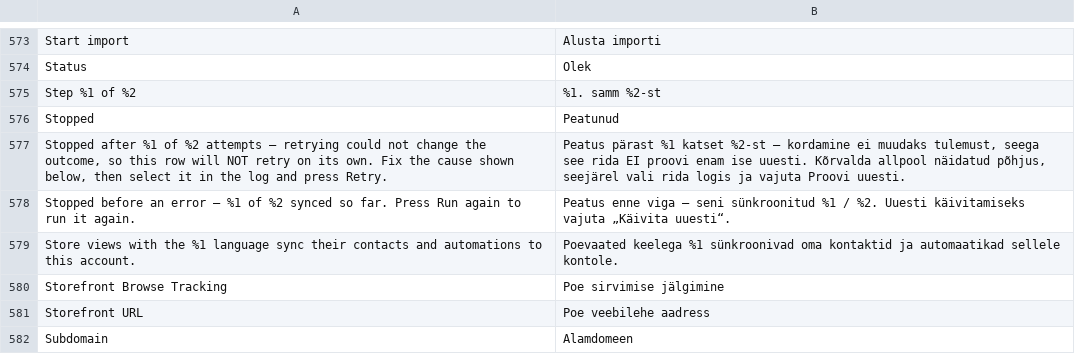
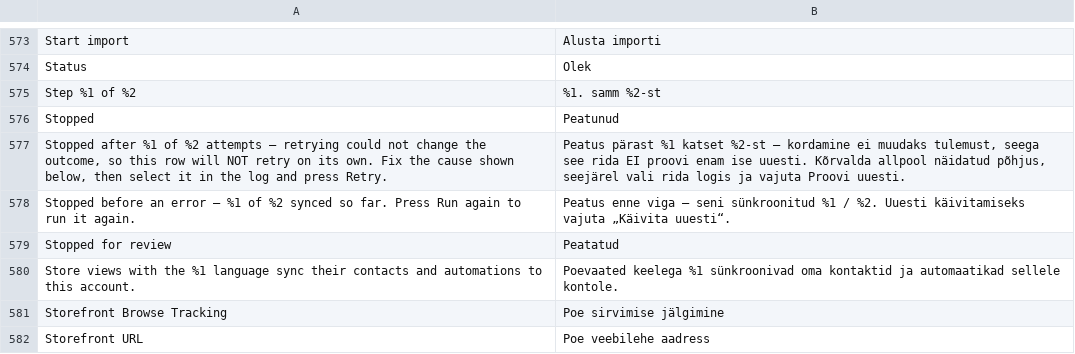
Before and after one commit to sendsmaily/smaily-magento-extension, a CSV file: i18n/et_EE.csv, drawn as a sheet; only a part is shown, gaps mark what is left out; the shorter side is filled out with more unchanged rows; the diff names each change by its address in the sheet, - before the commit and + after, or states it on an @@ line.

Commit message:
Show Stopped on a Campaign Intelligence email Smaily stopped for review

```diff
--- a/i18n/et_EE.csv
+++ b/i18n/et_EE.csv
+row 579: Stopped for review | Peatatud
```
Also changed, not shown: i18n/en_US.csv, 13 other files.
